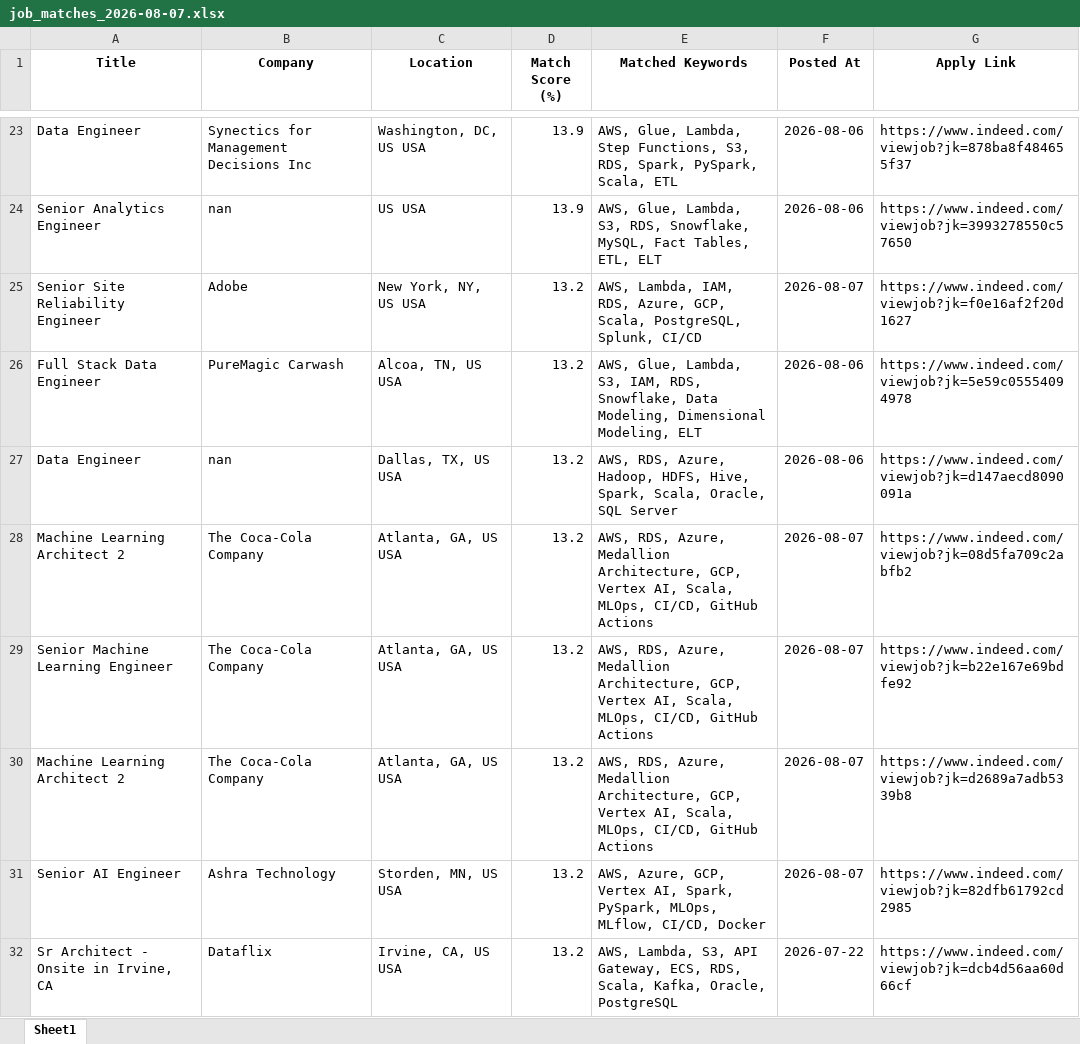
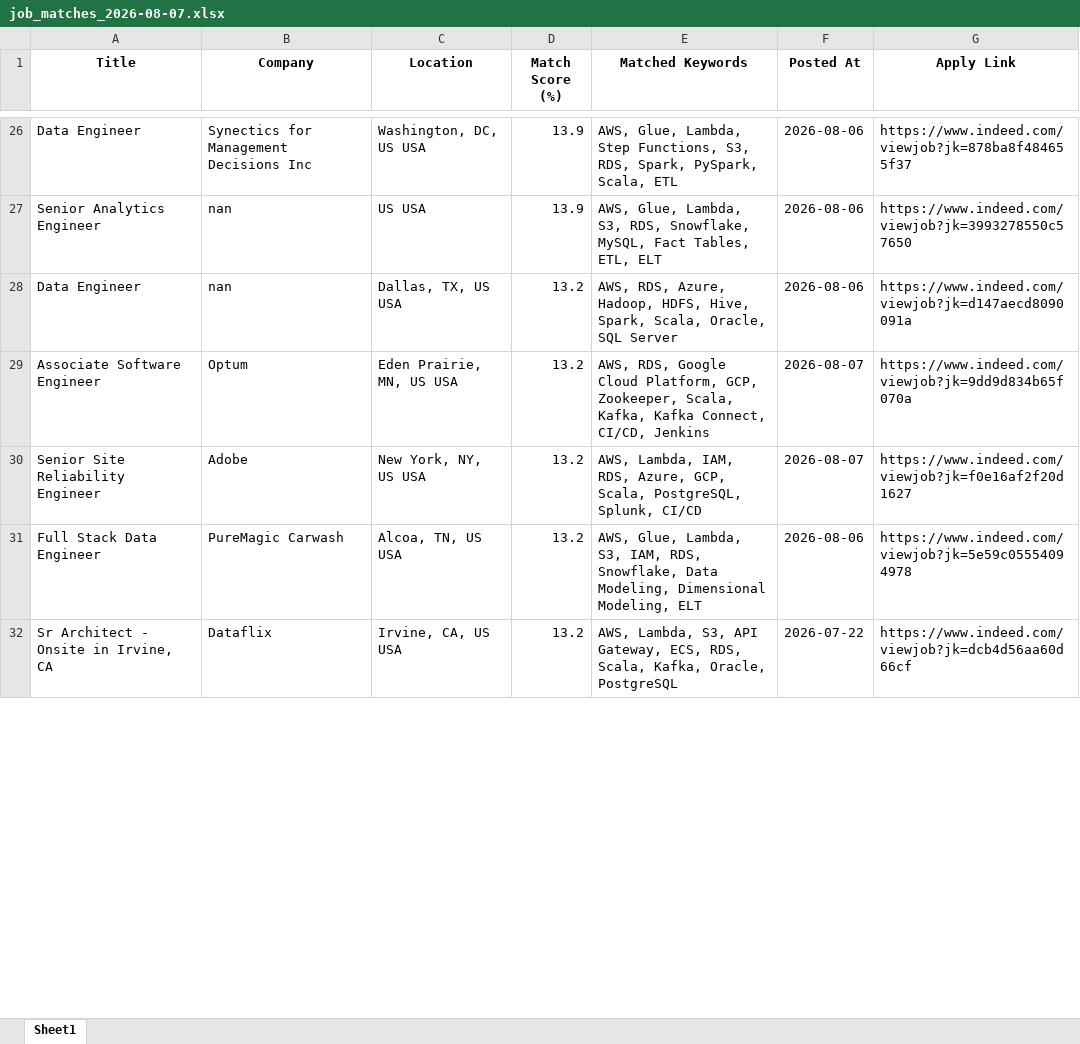
Before and after one commit to ssriramteja/Indeed_job_scrapper_DE, an Excel workbook: results/job_matches_2026-08-07.xlsx, sheet Sheet1, drawn as a sheet; only a part is shown, gaps mark what is left out; values as stored, in another font and other column widths than the file's, no borders; removed rows and columns are numbered as before the commit, all else as after; the diff covers the shown part only; the diff names each change by its address in the sheet, - before the commit and + after, or states it on an @@ line.

```diff
--- a/results/job_matches_2026-08-07.xlsx (sheet Sheet1)
+++ b/results/job_matches_2026-08-07.xlsx (sheet Sheet1)
@@ row 27 moved to row 28: Data Engineer @@
+row 29: Associate Software Engineer | Optum | Eden Prairie, MN, US USA | 13.2 | AWS, RDS, Google Cloud Platform, GCP, Zookeeper, Scala, Kafka, Kafka Connect, CI/CD, Jenkins | 2026-08-07 | https://www.indeed.com/viewjob?jk=9dd9d834b65f070a
-row 28: Machine Learning Architect 2 | The Coca-Cola Company | Atlanta, GA, US USA | 13.2 | AWS, RDS, Azure, Medallion Architecture, GCP, Vertex AI, Scala, MLOps, CI/CD, GitHub Actions | 2026-08-07 | https://www.indeed.com/viewjob?jk=08d5fa709c2abfb2
-row 29: Senior Machine Learning Engineer | The Coca-Cola Company | Atlanta, GA, US USA | 13.2 | AWS, RDS, Azure, Medallion Architecture, GCP, Vertex AI, Scala, MLOps, CI/CD, GitHub Actions | 2026-08-07 | https://www.indeed.com/viewjob?jk=b22e167e69bdfe92
-row 30: Machine Learning Architect 2 | The Coca-Cola Company | Atlanta, GA, US USA | 13.2 | AWS, RDS, Azure, Medallion Architecture, GCP, Vertex AI, Scala, MLOps, CI/CD, GitHub Actions | 2026-08-07 | https://www.indeed.com/viewjob?jk=d2689a7adb5339b8
-row 31: Senior AI Engineer | Ashra Technology | Storden, MN, US USA | 13.2 | AWS, Azure, GCP, Vertex AI, Spark, PySpark, MLOps, MLflow, CI/CD, Docker | 2026-08-07 | https://www.indeed.com/viewjob?jk=82dfb61792cd2985
```
Also changed, not shown: 11 added rows, 3 removed rows and 10 moved rows elsewhere in this sheet, 2 other files.
